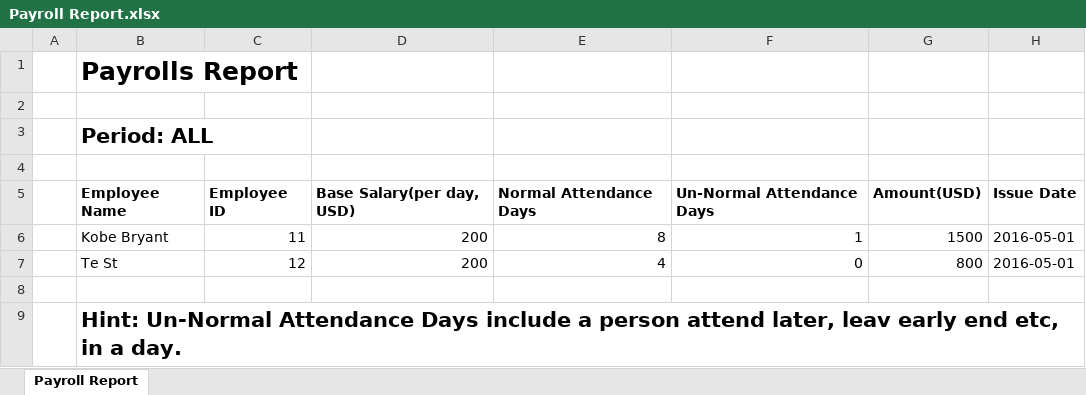
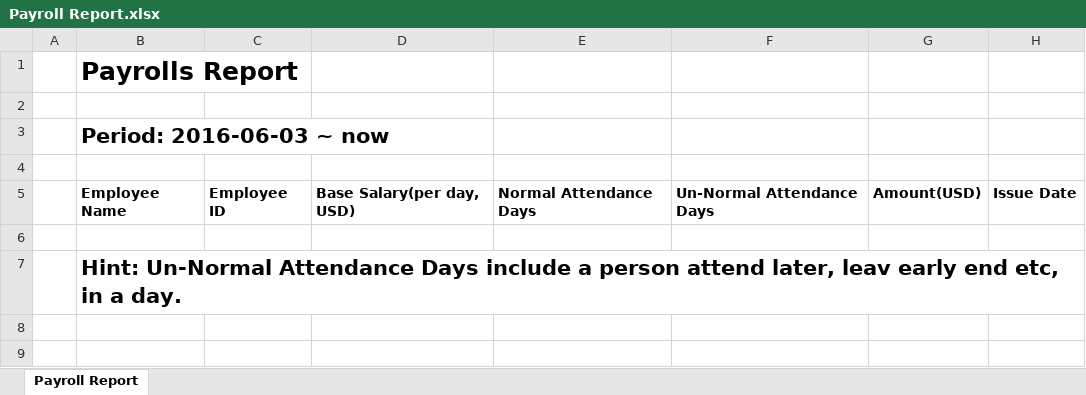
Before and after one commit to firmsnail/WTest2, an Excel workbook: src/main/webapp/WEB-INF/files/Payroll Report.xlsx, sheet Payroll Report, drawn as a sheet; values as stored, in another font and other column widths than the file's, no borders; the diff names each change by its address in the sheet, - before the commit and + after, or states it on an @@ line.

```diff
--- a/src/main/webapp/WEB-INF/files/Payroll Report.xlsx (sheet Payroll Report)
+++ b/src/main/webapp/WEB-INF/files/Payroll Report.xlsx (sheet Payroll Report)
-B3: Period: ALL
+B3: Period: 2016-06-03 ~ now
-row 6:  | Kobe Bryant | 11 | 200 | 8 | 1 | 1500 | 2016-05-01
-row 7:  | Te St | 12 | 200 | 4 | 0 | 800 | 2016-05-01
```
Also changed, not shown: 7 other files.
